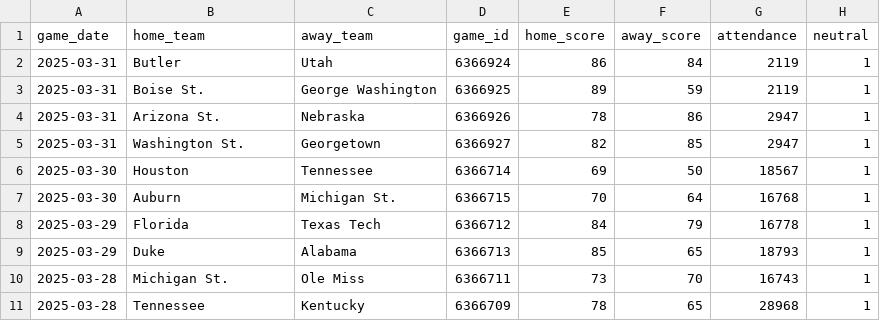
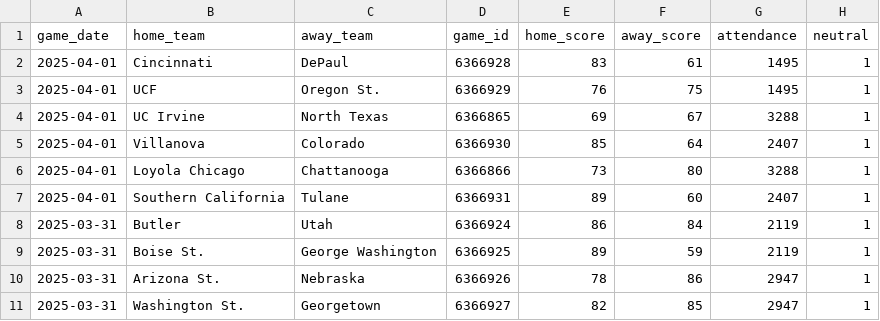
Before and after one commit to JackLich10/ncaa_shots, a CSV file: data/mens/games.csv, drawn as a sheet; only a part is shown; the shorter side is filled out with more unchanged rows; the diff names each change by its address in the sheet, - before the commit and + after, or states it on an @@ line.

```diff
--- a/data/mens/games.csv
+++ b/data/mens/games.csv
+row 2: 2025-04-01 | Cincinnati | DePaul | 6366928 | 83 | 61 | 1495 | 1
+row 3: 2025-04-01 | UCF | Oregon St. | 6366929 | 76 | 75 | 1495 | 1
+row 4: 2025-04-01 | UC Irvine | North Texas | 6366865 | 69 | 67 | 3288 | 1
+row 5: 2025-04-01 | Villanova | Colorado | 6366930 | 85 | 64 | 2407 | 1
+row 6: 2025-04-01 | Loyola Chicago | Chattanooga | 6366866 | 73 | 80 | 3288 | 1
+row 7: 2025-04-01 | Southern California | Tulane | 6366931 | 89 | 60 | 2407 | 1
```
Also changed, not shown: 2 other files.
